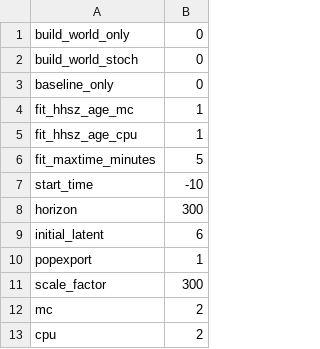
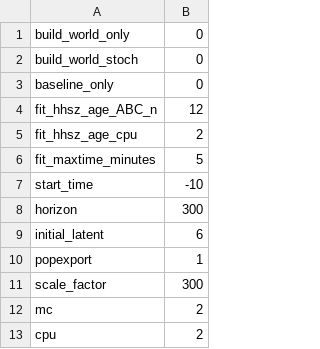
Before and after one commit to davidchampredon/naf, a CSV file: param-model/prm-simul.csv, drawn as a sheet.

```diff
--- a/param-model/prm-simul.csv
+++ b/param-model/prm-simul.csv
@@ -3,4 +3,4 @@ build_world_stoch, 0
 baseline_only, 0
-fit_hhsz_age_mc,1
-fit_hhsz_age_cpu,1
+fit_hhsz_age_ABC_n, 12
+fit_hhsz_age_cpu,2
 fit_maxtime_minutes, 5
```
Also changed, not shown: 2 other files.
